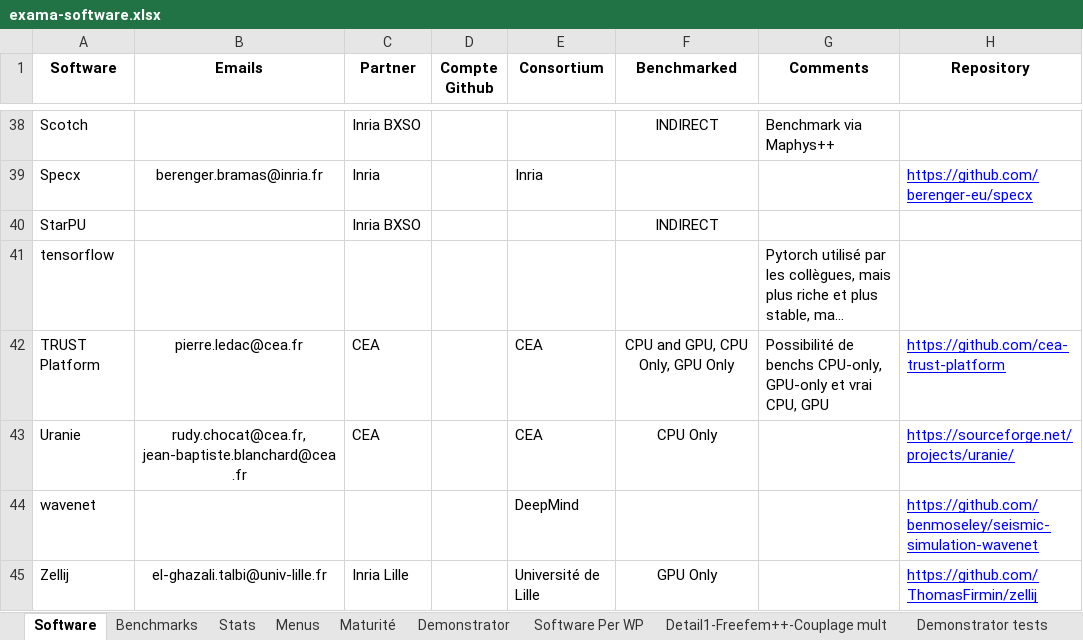
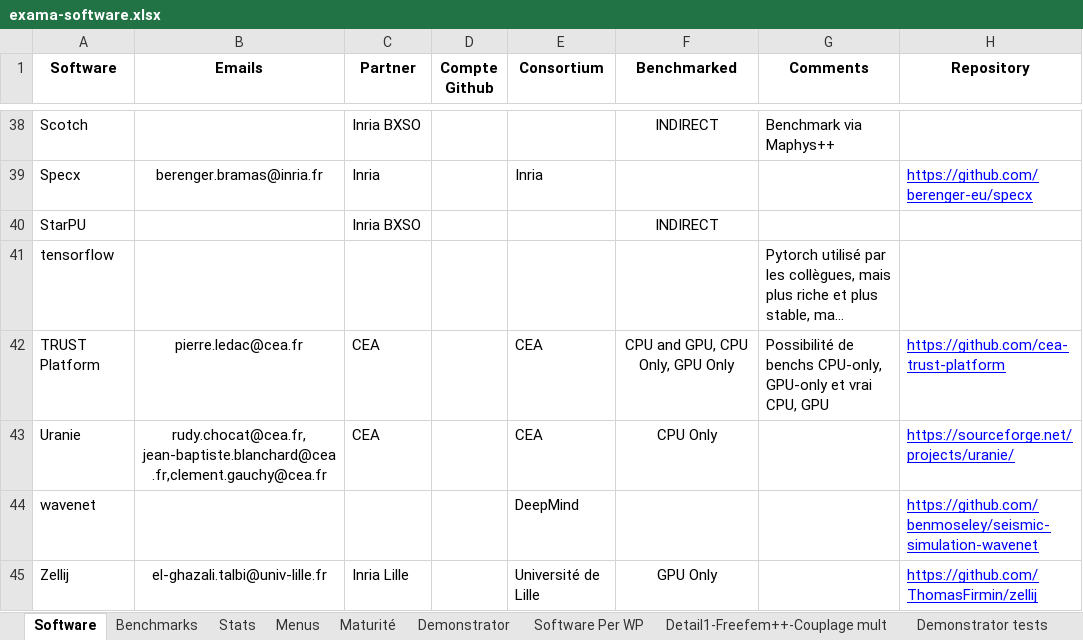
Before and after one commit to numpex/exa-ma-d7.1, an Excel workbook: exama-software.xlsx, sheet Software, drawn as a sheet; only a part is shown, gaps mark what is left out; long unchanged cells end in …; values as stored, in another font and other column widths than the file's, no borders; charts and pictures and conditional formats and table styles not drawn; the diff names each change by its address in the sheet, - before the commit and + after, or states it on an @@ line.

Commit message:
added @clgch in the list of contributors for Uranie
/cc @rchocat

```diff
--- a/exama-software.xlsx (sheet Software)
+++ b/exama-software.xlsx (sheet Software)
-B43 (Emails): rudy.chocat@cea.fr, jean-baptiste.blanchard@cea.fr
+B43 (Emails): rudy.chocat@cea.fr, jean-baptiste.blanchard@cea.fr,clement.gauchy@cea.fr
```
Also changed, not shown: 4 other files.
